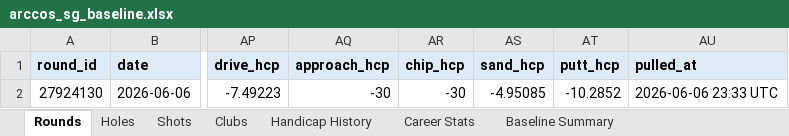
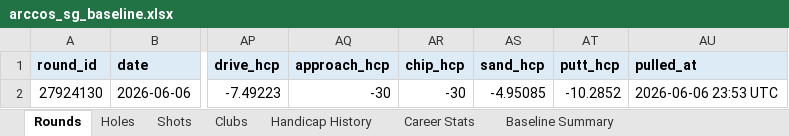
Before and after one commit to chrisdecali/arccos-sg-baseline, an Excel workbook: arccos_sg_baseline.xlsx, sheet Rounds, drawn as a sheet; only a part is shown, gaps mark what is left out; values as stored, in another font and other column widths than the file's, no borders; the diff names each change by its address in the sheet, - before the commit and + after, or states it on an @@ line.

Commit message:
arccos update 2026-06-06, 1 rounds

```diff
--- a/arccos_sg_baseline.xlsx (sheet Rounds)
+++ b/arccos_sg_baseline.xlsx (sheet Rounds)
-AU2 (pulled_at): 2026-06-06 23:33 UTC
+AU2 (pulled_at): 2026-06-06 23:53 UTC
```
Also changed, not shown: sheet Baseline Summary, 2 other files.
